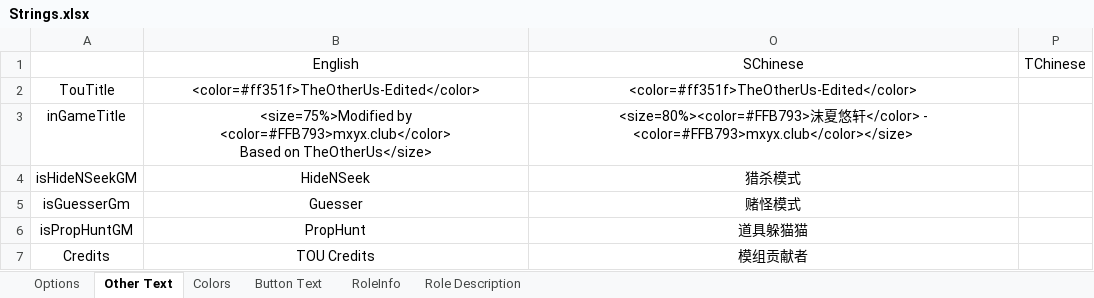
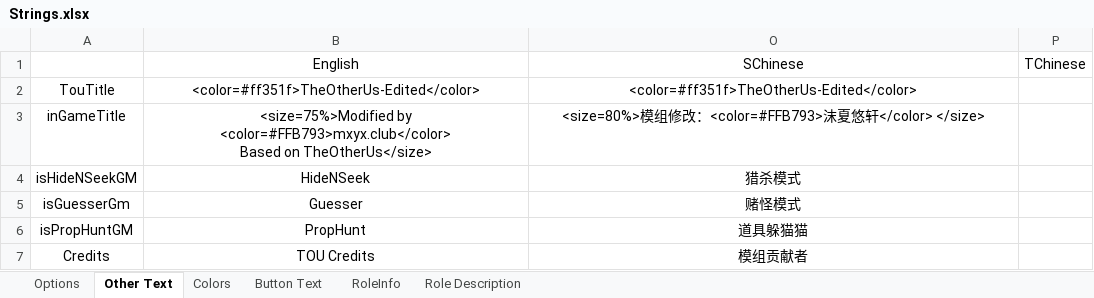
Before and after one commit to mxyx-club/TheOtherUs-Dev, an Excel workbook: Strings.xlsx, sheet Other Text, drawn as a sheet; only a part is shown; values as stored, in another font and other column widths than the file's, no borders; the diff covers the shown part only; the diff names each change by its address in the sheet, - before the commit and + after, or states it on an @@ line.

```diff
--- a/Strings.xlsx (sheet Other Text)
+++ b/Strings.xlsx (sheet Other Text)
-O3: <size=80%><color=#FFB793>沫夏悠轩</color> - <color=#FFB793>mxyx.club</color></size>
+O3: <size=80%>模组修改：<color=#FFB793>沫夏悠轩</color> </size>
```
Also changed, not shown: 1 added row, 2 removed rows and 3 edited cells elsewhere in this sheet, sheet RoleInfo, sheet Role Description, sheet Options, 34 other files.
